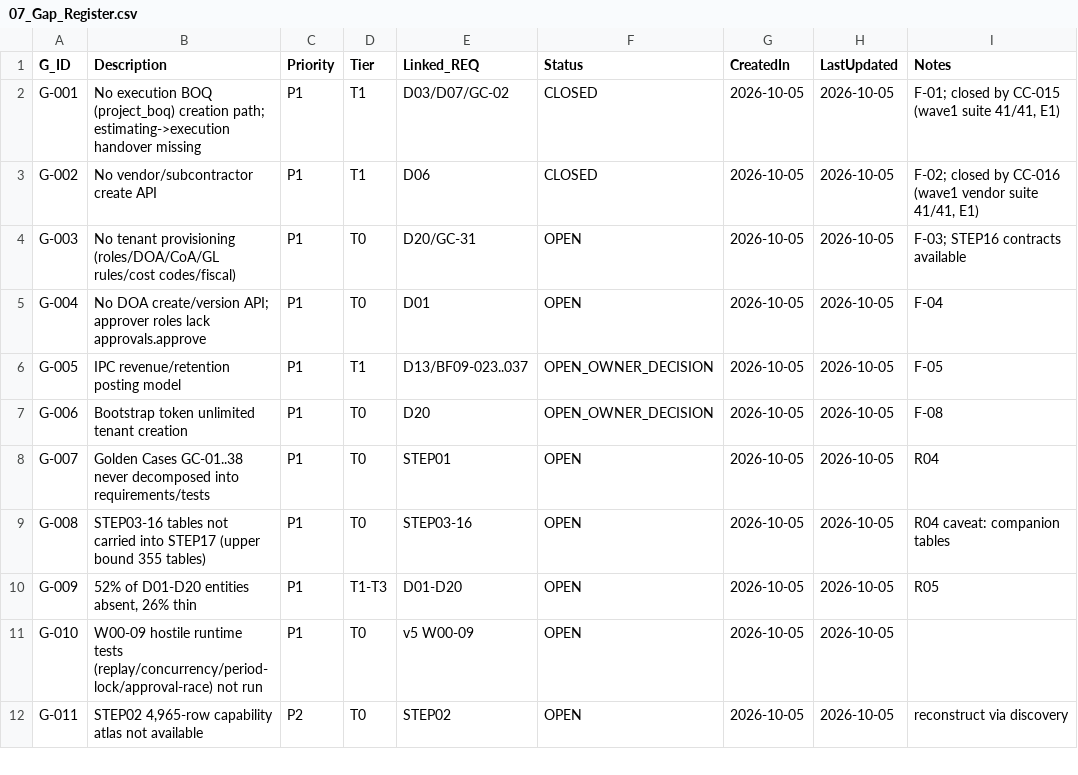
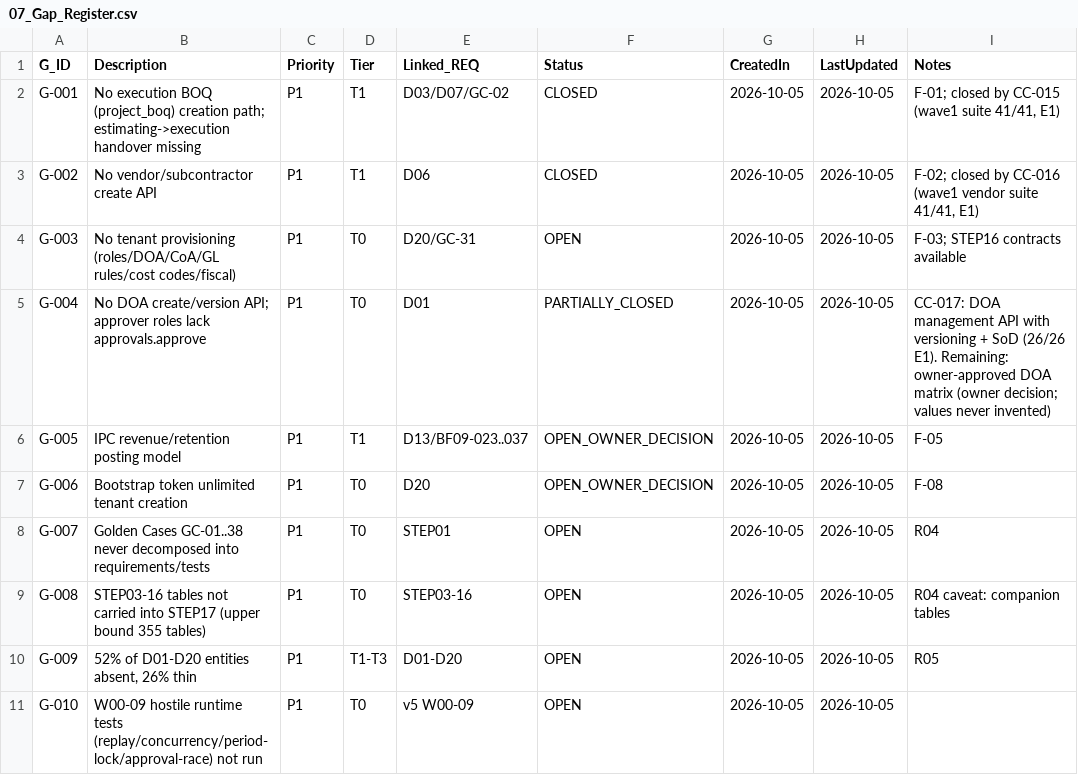
Before and after one commit to krvng5c6t9-rgb/-MISHEL-CONSTRUCTION-INTELLIGENCE-PLATFORM, a CSV file: governance/registers/07_Gap_Register.csv, drawn as a sheet; only a part is shown; the shorter side is filled out with more unchanged rows.

```diff
--- a/governance/registers/07_Gap_Register.csv
+++ b/governance/registers/07_Gap_Register.csv
@@ -4,3 +4,3 @@ G-002,No vendor/subcontractor create API,P1,T1,D06,CLOSED,2026-10-05,2026-10-05,
 G-003,No tenant provisioning (roles/DOA/CoA/GL rules/cost codes/fiscal),P1,T0,D20/GC-31,OPEN,2026-10-05,2026-10-05,F-03; STEP16 contracts available
-G-004,No DOA create/version API; approver roles lack approvals.approve,P1,T0,D01,OPEN,2026-10-05,2026-10-05,F-04
+G-004,No DOA create/version API; approver roles lack approvals.approve,P1,T0,D01,PARTIALLY_CLOSED,2026-10-05,2026-10-05,CC-017: DOA management API with versioning + SoD (26/26 E1). Remaining: owner-approved DOA matrix (owner decision; values never invented)
 G-005,IPC revenue/retention posting model,P1,T1,D13/BF09-023..037,OPEN_OWNER_DECISION,2026-10-05,2026-10-05,F-05
```
Also changed, not shown: governance/registers/10_Change_Control_Register.csv, 9 other files.
